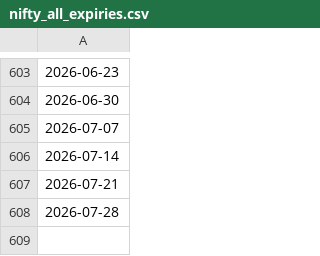
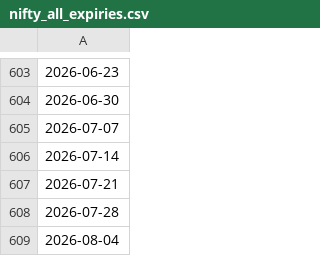
Before and after one commit to ShibayanBiswas/gift-city-aif-forwardtester, a CSV file: data/nifty_all_expiries.csv, drawn as a sheet; only a part is shown, gaps mark what is left out; the diff names each change by its address in the sheet, - before the commit and + after, or states it on an @@ line.

```diff
--- a/data/nifty_all_expiries.csv
+++ b/data/nifty_all_expiries.csv
+row 609: 2026-08-04
```
Also changed, not shown: data/nifty_daily.csv.
